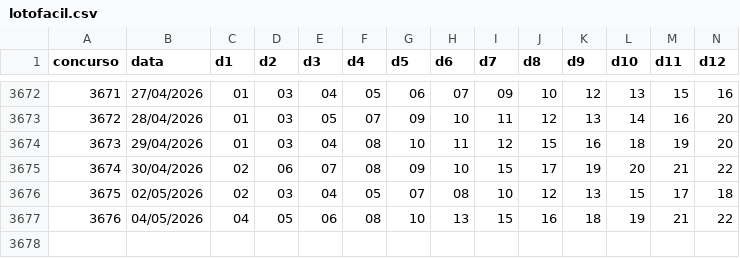
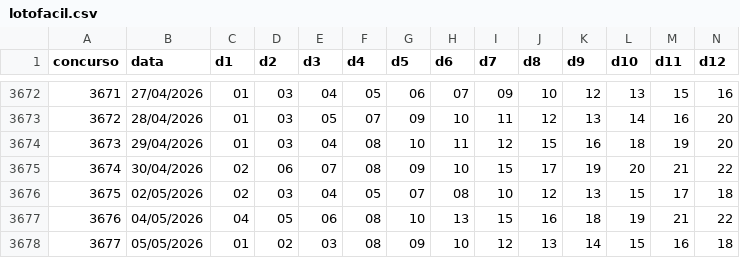
Before and after one commit to heldersontuc-collab/lotofacil-data, a CSV file: data/lotofacil.csv, drawn as a sheet; only a part is shown, gaps mark what is left out; rows hold the shown columns only; the diff names each change by its address in the sheet, - before the commit and + after, or states it on an @@ line.

```diff
--- a/data/lotofacil.csv
+++ b/data/lotofacil.csv
+row 3678: 3677 | 05/05/2026 | 01 | 02 | 03 | 08 | 09 | 10 | 12 | 13 | 14 | 15 | 16 | 18
```
